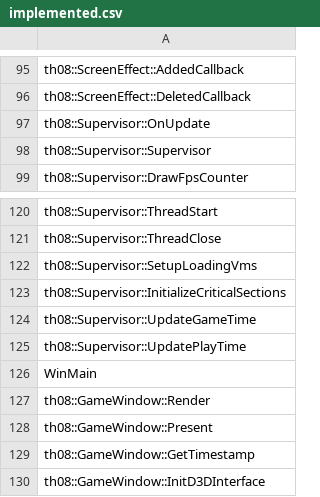
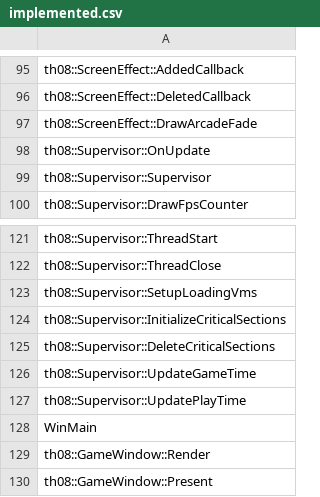
Before and after one commit to koishikois259/th08-multi, a CSV file: config/implemented.csv, drawn as a sheet; only a part is shown, gaps mark what is left out; the shorter side is filled out with more unchanged rows.

```diff
--- a/config/implemented.csv
+++ b/config/implemented.csv
@@ -96,2 +96,3 @@ th08::ScreenEffect::AddedCallback
 th08::ScreenEffect::DeletedCallback
+th08::ScreenEffect::DrawArcadeFade
 th08::Supervisor::OnUpdate
@@ -123,2 +124,3 @@ th08::Supervisor::SetupLoadingVms
 th08::Supervisor::InitializeCriticalSections
+th08::Supervisor::DeleteCriticalSections
 th08::Supervisor::UpdateGameTime
```
Also changed, not shown: config/ghidra_ns_to_obj.csv, config/matches.csv, 7 other files.
